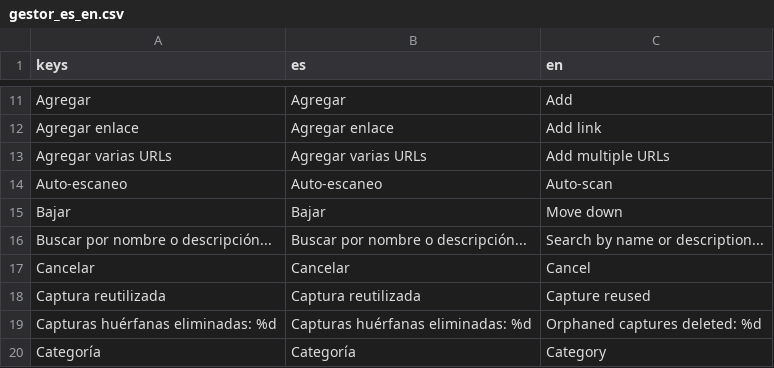
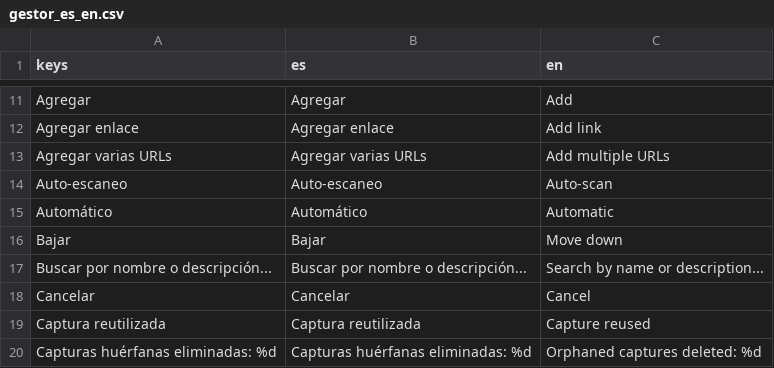
Before and after one commit to scorpio21/gestor-de-enlaces, a CSV file: locale/gestor_es_en.csv, drawn as a sheet; only a part is shown, gaps mark what is left out; the shorter side is filled out with more unchanged rows.

Commit message:
#46 Tema automático del sistema (0.1.7)

```diff
--- a/locale/gestor_es_en.csv
+++ b/locale/gestor_es_en.csv
@@ -14,2 +14,3 @@ Agregar varias URLs,Agregar varias URLs,Add multiple URLs
 Auto-escaneo,Auto-escaneo,Auto-scan
+Automático,Automático,Automatic
 Bajar,Bajar,Move down
```
Also changed, not shown: 15 other files.
